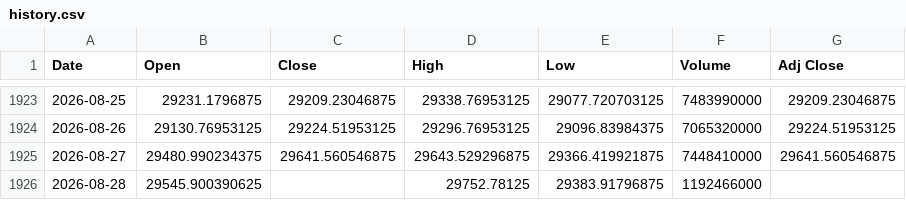
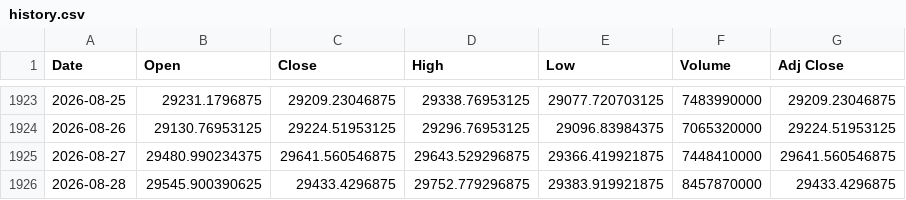
Before and after one commit to Chief-rich/nasdaq100-data, a CSV file: data/ndx_daily/history.csv, drawn as a sheet; only a part is shown, gaps mark what is left out.

```diff
--- a/data/ndx_daily/history.csv
+++ b/data/ndx_daily/history.csv
@@ -1925,2 +1925,2 @@ Date,Open,Close,High,Low,Volume,Adj Close
 2026-08-27,29480.990234375,29641.560546875,29643.529296875,29366.419921875,7448410000,29641.560546875
-2026-08-28,29545.900390625,,29752.78125,29383.91796875,1192466000,
+2026-08-28,29545.900390625,29433.4296875,29752.779296875,29383.919921875,8457870000,29433.4296875
```
Also changed, not shown: data/nq_daily/history.csv, 15 other files.
